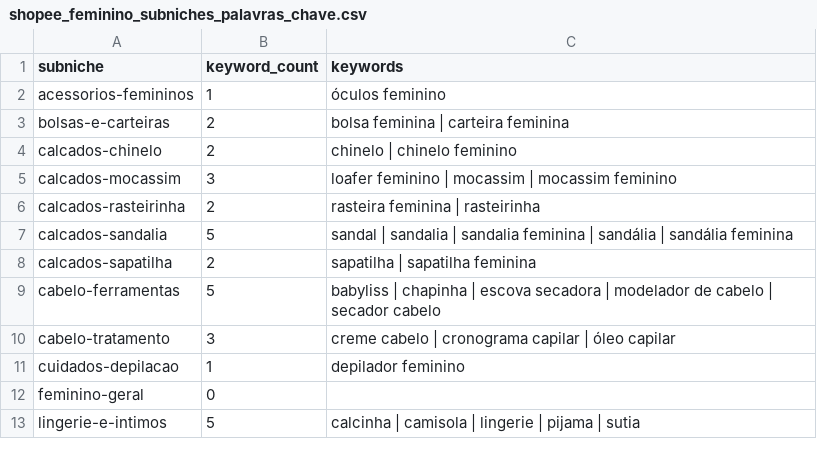
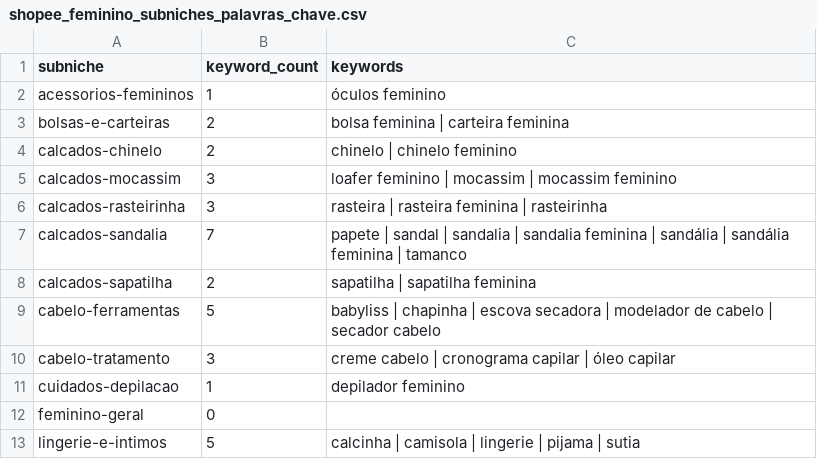
Before and after one commit to artamaral/Automacao_Grupos-de-Ofertas, a CSV file: config/catalog-taxonomies/feminino/shopee_feminino_subniches_palavras_chave.csv, drawn as a sheet; only a part is shown.

Commit message:
feat(taxonomy): mapeia termos de calcados feminino

```diff
--- a/config/catalog-taxonomies/feminino/shopee_feminino_subniches_palavras_chave.csv
+++ b/config/catalog-taxonomies/feminino/shopee_feminino_subniches_palavras_chave.csv
@@ -5,4 +5,4 @@ calcados-chinelo,2,chinelo | chinelo feminino
 calcados-mocassim,3,loafer feminino | mocassim | mocassim feminino
-calcados-rasteirinha,2,rasteira feminina | rasteirinha
-calcados-sandalia,5,sandal | sandalia | sandalia feminina | sandália | sandália feminina
+calcados-rasteirinha,3,rasteira | rasteira feminina | rasteirinha
+calcados-sandalia,7,papete | sandal | sandalia | sandalia feminina | sandália | sandália feminina | tamanco
 calcados-sapatilha,2,sapatilha | sapatilha feminina
```
Also changed, not shown: 10 other files.
